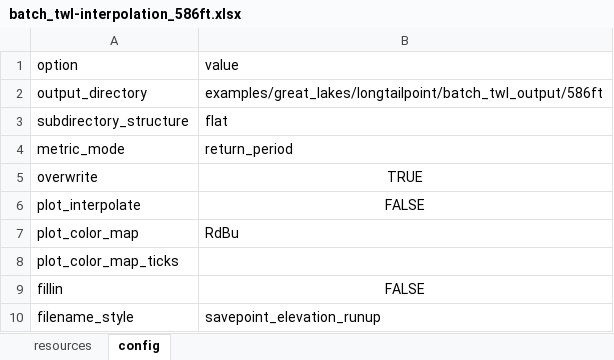
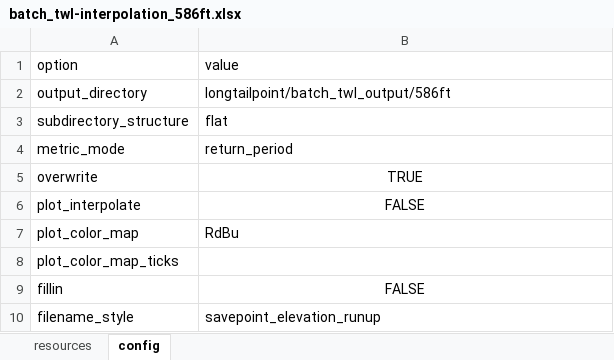
Before and after one commit to JohnRushKucharski/great-lakes, an Excel workbook: longtailpoint/batch_twl-interpolation_586ft.xlsx, sheet config, drawn as a sheet; values as stored, in another font and other column widths than the file's, no borders; the diff names each change by its address in the sheet, - before the commit and + after, or states it on an @@ line.

```diff
--- a/longtailpoint/batch_twl-interpolation_586ft.xlsx (sheet config)
+++ b/longtailpoint/batch_twl-interpolation_586ft.xlsx (sheet config)
-B2 (value): examples/great_lakes/longtailpoint/batch_twl_output/586ft
+B2 (value): longtailpoint/batch_twl_output/586ft
```
Also changed, not shown: longtailpoint/batch_avg.xlsx, longtailpoint/batch_twl-interpolation_baseline.xlsx, 5 other files.
